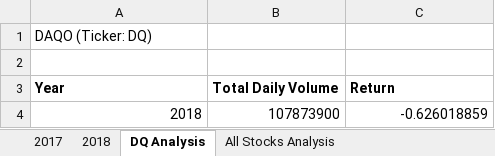
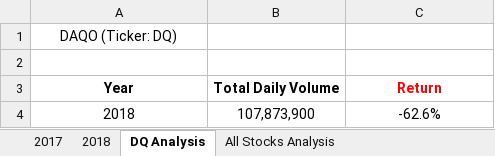
Before and after one commit to mydogmandy/02-Wall-Street, an Excel workbook: green_stocks.xlsm, sheet DQ Analysis, drawn as a sheet; values as stored, in another font and other column widths than the file's, no borders; charts and pictures not drawn; the diff names each change by its address in the sheet, - before the commit and + after, or states it on an @@ line.

```diff
--- a/green_stocks.xlsm (sheet DQ Analysis)
+++ b/green_stocks.xlsm (sheet DQ Analysis)
-A1 alignment: left
+A1 alignment: center
-A3:C3 alignment: left
+A3:C3 alignment: center
-C3 text colour: black
+C3 text colour: #FF0000
-A4:C4 alignment: right
+A4:C4 alignment: center
-B4 (Total Daily Volume): 107873900
+B4 (Total Daily Volume): 107,873,900
-C4 (Return): -0.626018859
+C4 (Return): -62.6%
```
Also changed, not shown: sheet All Stocks Analysis, charts or pictures.
